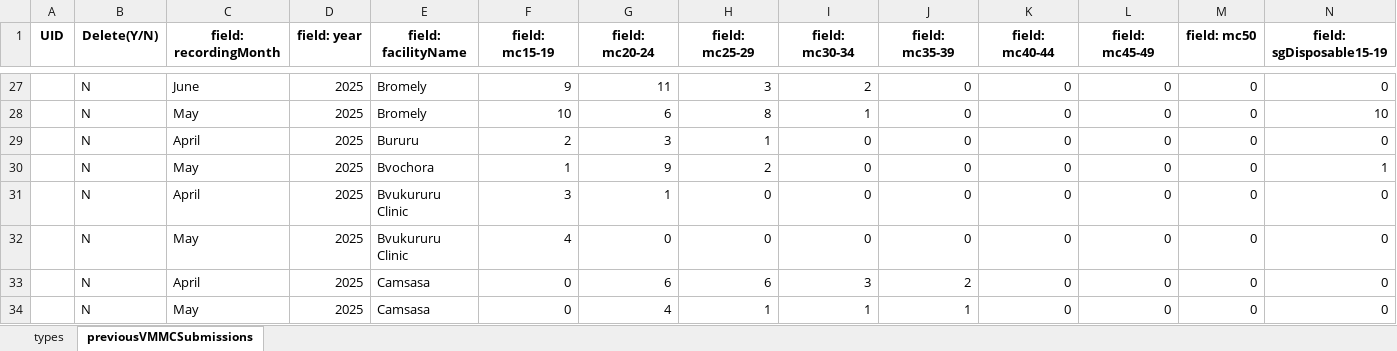
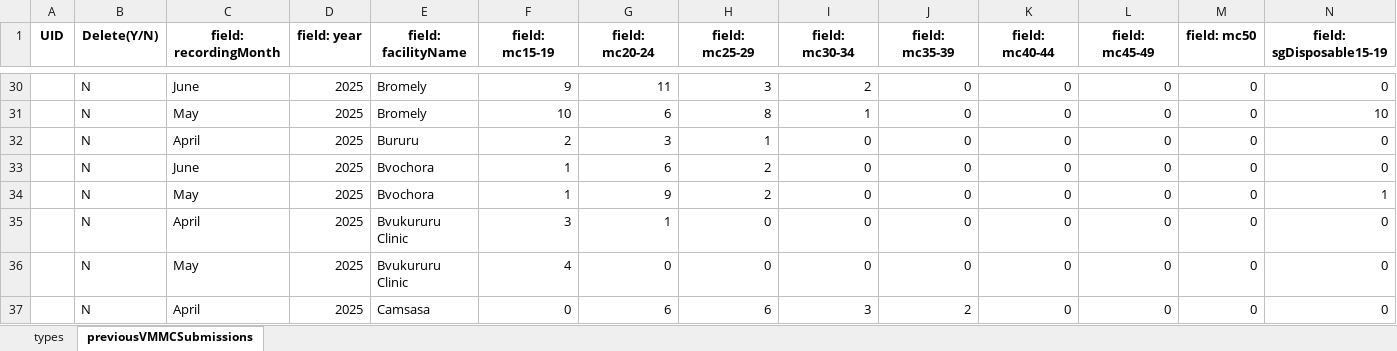
Before and after one commit to ashleymutenha/zazicProgrammaticReport, an Excel workbook: ZDIPlookup.xlsx, sheet previousVMMCSubmissions, drawn as a sheet; only a part is shown, gaps mark what is left out; the shorter side is filled out with more unchanged rows; values as stored, in another font and other column widths than the file's, no borders; rows hold the shown columns only; the diff covers the shown part only; the diff names each change by its address in the sheet, - before the commit and + after, or states it on an @@ line.

```diff
--- a/ZDIPlookup.xlsx (sheet previousVMMCSubmissions)
+++ b/ZDIPlookup.xlsx (sheet previousVMMCSubmissions)
+row 33:  | N | June | 2025 | Bvochora | 1 | 6 | 2 | 0 | 0 | 0 | 0 | 0 | 0
```
Also changed, not shown: 18 added rows elsewhere in this sheet, data.xlsx, generalDF.xlsx, 8 other files.
